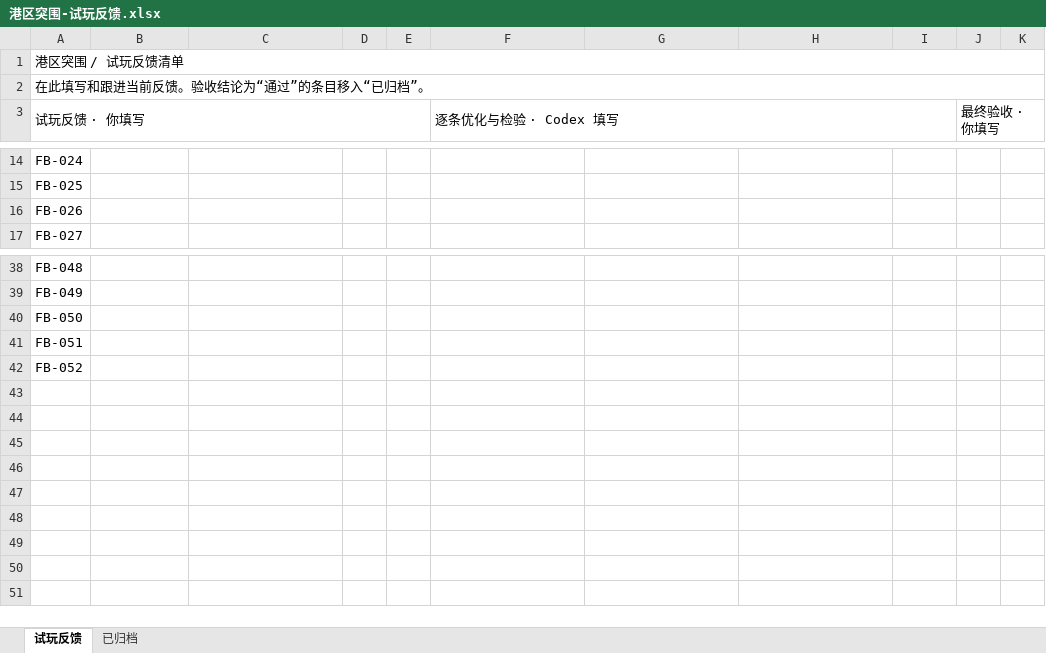
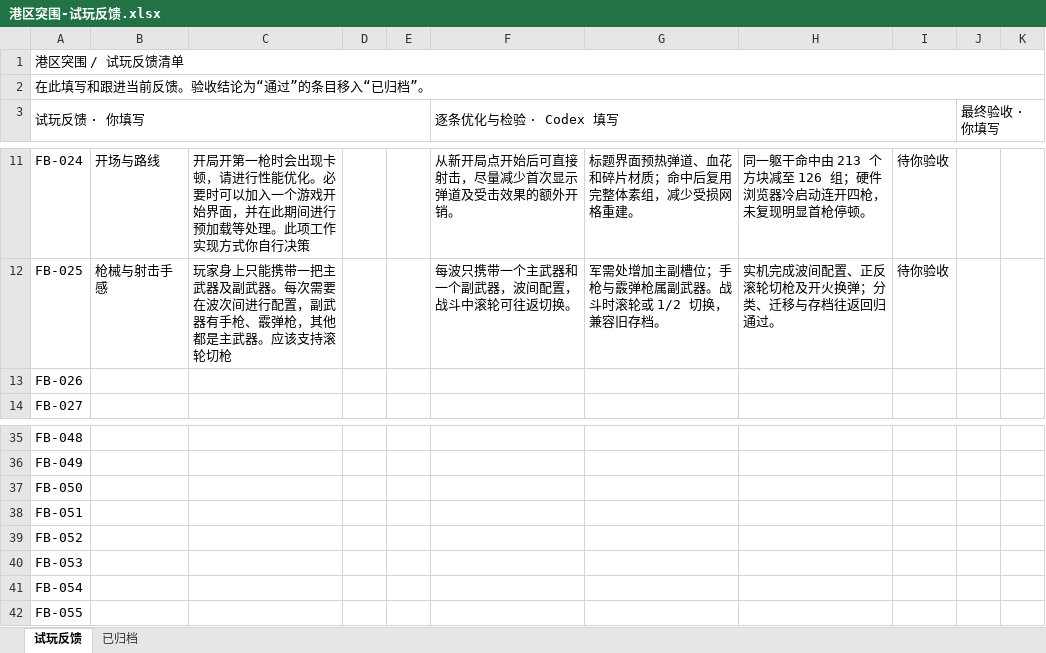
Before and after one commit to StarSpawn/KillZombiesGame, an Excel workbook: docs/港区突围-试玩反馈.xlsx, sheet 试玩反馈, drawn as a sheet; only a part is shown, gaps mark what is left out; values as stored, in another font and other column widths than the file's, no cell formats; addresses are those after the commit; the diff covers the shown part only; the diff names each change by its address in the sheet, - before the commit and + after, or states it on an @@ line.

```diff
--- a/docs/港区突围-试玩反馈.xlsx (sheet 试玩反馈)
+++ b/docs/港区突围-试玩反馈.xlsx (sheet 试玩反馈)
-B11: (empty)
+B11: 开场与路线
-C11: (empty)
+C11: 开局开第一枪时会出现卡顿，请进行性能优化。必要时可以加入一个游戏开始界面，并在此期间进行预加载等处理。此项工作实现方式你自行决策
-F11 (逐条优化与检验 · Codex 填写): (empty)
+F11 (逐条优化与检验 · Codex 填写): 从新开局点开始后可直接射击，尽量减少首次显示弹道及受击效果的额外开销。
-G11: (empty)
+G11: 标题界面预热弹道、血花和碎片材质；命中后复用完整体素组，减少受损网格重建。
-H11: (empty)
+H11: 同一躯干命中由 213 个方块减至 126 组；硬件浏览器冷启动连开四枪，未复现明显首枪停顿。
-I11:I12: (empty)
+I11:I12: 待你验收
-B12: (empty)
+B12: 枪械与射击手感
-C12: (empty)
+C12: 玩家身上只能携带一把主武器及副武器。每次需要在波次间进行配置，副武器有手枪、霰弹枪，其他都是主武器。应该支持滚轮切枪
-F12 (逐条优化与检验 · Codex 填写): (empty)
+F12 (逐条优化与检验 · Codex 填写): 每波只携带一个主武器和一个副武器，波间配置，战斗中滚轮可往返切换。
-G12: (empty)
+G12: 军需处增加主副槽位；手枪与霰弹枪属副武器。战斗时滚轮或 1/2 切换，兼容旧存档。
-H12: (empty)
+H12: 实机完成波间配置、正反滚轮切枪及开火换弹；分类、迁移与存档往返回归通过。
+row 40: FB-053
+row 41: FB-054
+row 42: FB-055
```
Also changed, not shown: 3 removed rows and 32 edited cells elsewhere in this sheet, sheet 已归档, cell formats, 20 other files.
